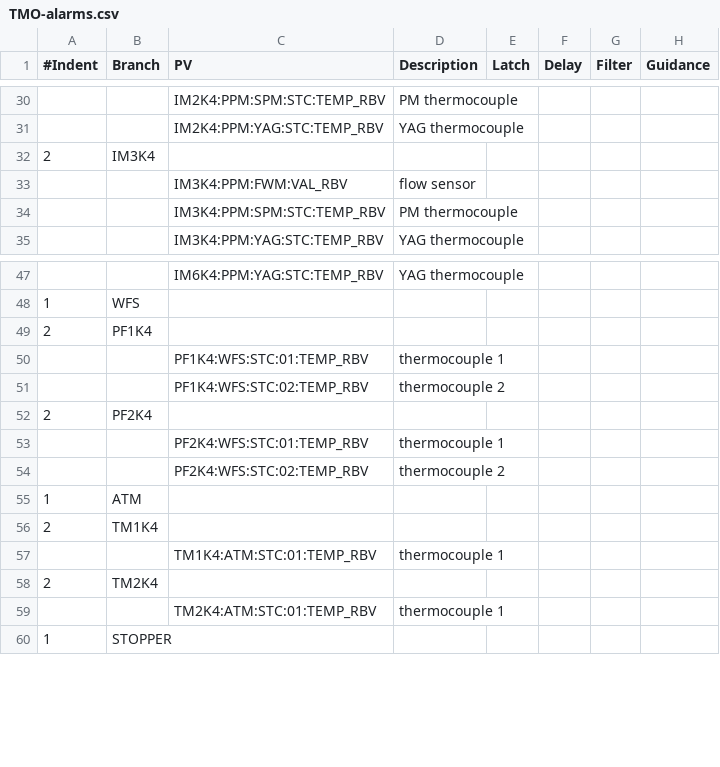
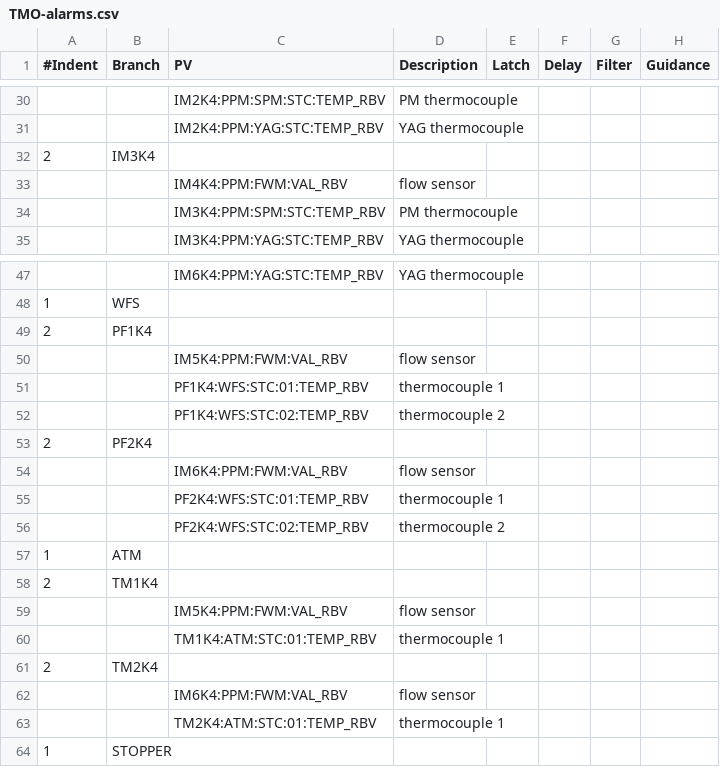
Before and after one commit to tongju12/pcds-nalms, a CSV file: Spreadsheet/KFE/TMO-alarms.csv, drawn as a sheet; only a part is shown, gaps mark what is left out.

Commit message:
Adding back duplicate PVs

```diff
--- a/Spreadsheet/KFE/TMO-alarms.csv
+++ b/Spreadsheet/KFE/TMO-alarms.csv
@@ -32,3 +32,3 @@
 2,IM3K4,,,,,,
-,,IM3K4:PPM:FWM:VAL_RBV,flow sensor ,,,,
+,,IM4K4:PPM:FWM:VAL_RBV,flow sensor ,,,,
 ,,IM3K4:PPM:SPM:STC:TEMP_RBV,PM thermocouple,,,,
@@ -49,2 +49,3 @@
 2,PF1K4,,,,,,
+,,IM5K4:PPM:FWM:VAL_RBV,flow sensor,,,,
 ,,PF1K4:WFS:STC:01:TEMP_RBV,thermocouple 1,,,,
@@ -52,2 +53,3 @@
 2,PF2K4,,,,,,
+,,IM6K4:PPM:FWM:VAL_RBV,flow sensor,,,,
 ,,PF2K4:WFS:STC:01:TEMP_RBV,thermocouple 1,,,,
@@ -56,4 +58,6 @@
 2,TM1K4,,,,,,
+,,IM5K4:PPM:FWM:VAL_RBV,flow sensor,,,,
 ,,TM1K4:ATM:STC:01:TEMP_RBV,thermocouple 1,,,,
 2,TM2K4,,,,,,
+,,IM6K4:PPM:FWM:VAL_RBV,flow sensor,,,,
 ,,TM2K4:ATM:STC:01:TEMP_RBV,thermocouple 1,,,,
```
